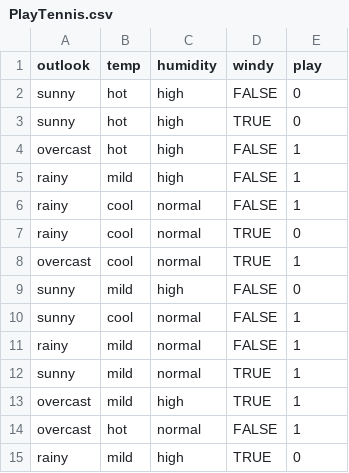
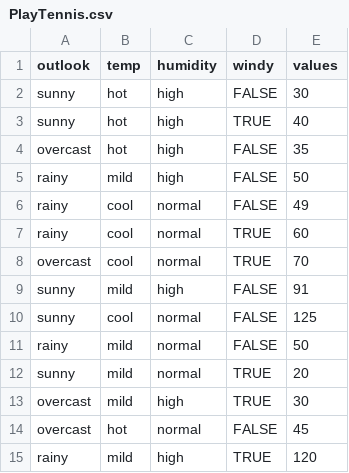
Before and after one commit to abhishek300830/BuildersHut-MERN-Stack-Application, a CSV file: src/csvFiles/PlayTennis.csv, drawn as a sheet.

```diff
--- a/src/csvFiles/PlayTennis.csv
+++ b/src/csvFiles/PlayTennis.csv
@@ -1,15 +1,15 @@
-outlook,temp,humidity,windy,play
-sunny,hot,high,FALSE,0
-sunny,hot,high,TRUE,0
-overcast,hot,high,FALSE,1
-rainy,mild,high,FALSE,1
-rainy,cool,normal,FALSE,1
-rainy,cool,normal,TRUE,0
-overcast,cool,normal,TRUE,1
-sunny,mild,high,FALSE,0
-sunny,cool,normal,FALSE,1
-rainy,mild,normal,FALSE,1
-sunny,mild,normal,TRUE,1
-overcast,mild,high,TRUE,1
-overcast,hot,normal,FALSE,1
-rainy,mild,high,TRUE,0
+outlook,temp,humidity,windy,values
+sunny,hot,high,FALSE,30
+sunny,hot,high,TRUE,40
+overcast,hot,high,FALSE,35
+rainy,mild,high,FALSE,50
+rainy,cool,normal,FALSE,49
+rainy,cool,normal,TRUE,60
+overcast,cool,normal,TRUE,70
+sunny,mild,high,FALSE,91
+sunny,cool,normal,FALSE,125
+rainy,mild,normal,FALSE,50
+sunny,mild,normal,TRUE,20
+overcast,mild,high,TRUE,30
+overcast,hot,normal,FALSE,45
+rainy,mild,high,TRUE,120
```
Also changed, not shown: 1 other file.
